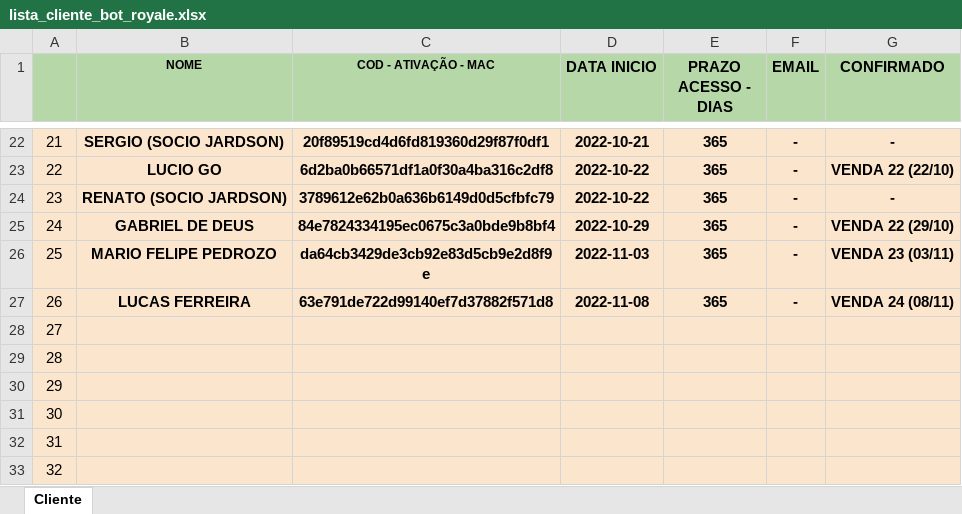
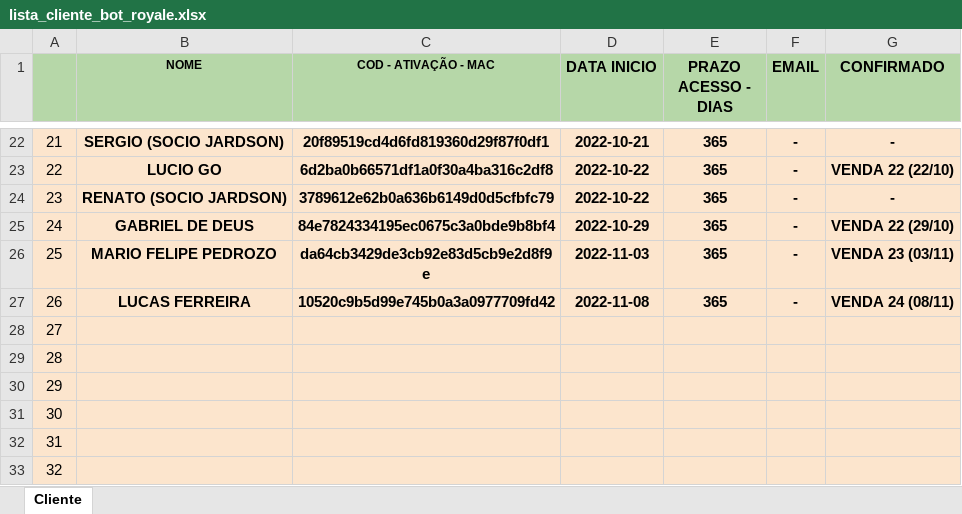
Before and after one commit to kdukdukdu/public, an Excel workbook: lista_cliente_bot_royale.xlsx, sheet Cliente, drawn as a sheet; only a part is shown, gaps mark what is left out; values as stored, in another font and other column widths than the file's, no borders; charts and pictures and conditional formats not drawn; the diff names each change by its address in the sheet, - before the commit and + after, or states it on an @@ line.

Commit message:
Add files via upload

```diff
--- a/lista_cliente_bot_royale.xlsx (sheet Cliente)
+++ b/lista_cliente_bot_royale.xlsx (sheet Cliente)
-C27 (COD - ATIVAÇÃO - MAC): 63e791de722d99140ef7d37882f571d8
+C27 (COD - ATIVAÇÃO - MAC): 10520c9b5d99e745b0a3a0977709fd42
```
